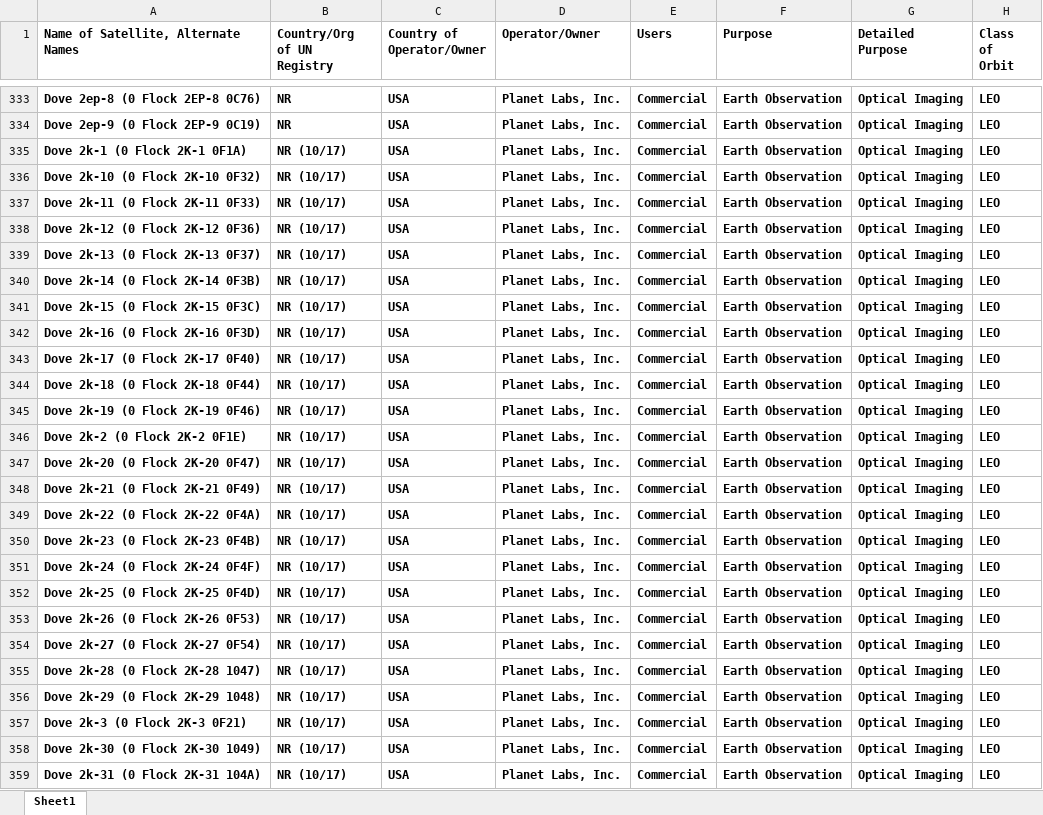
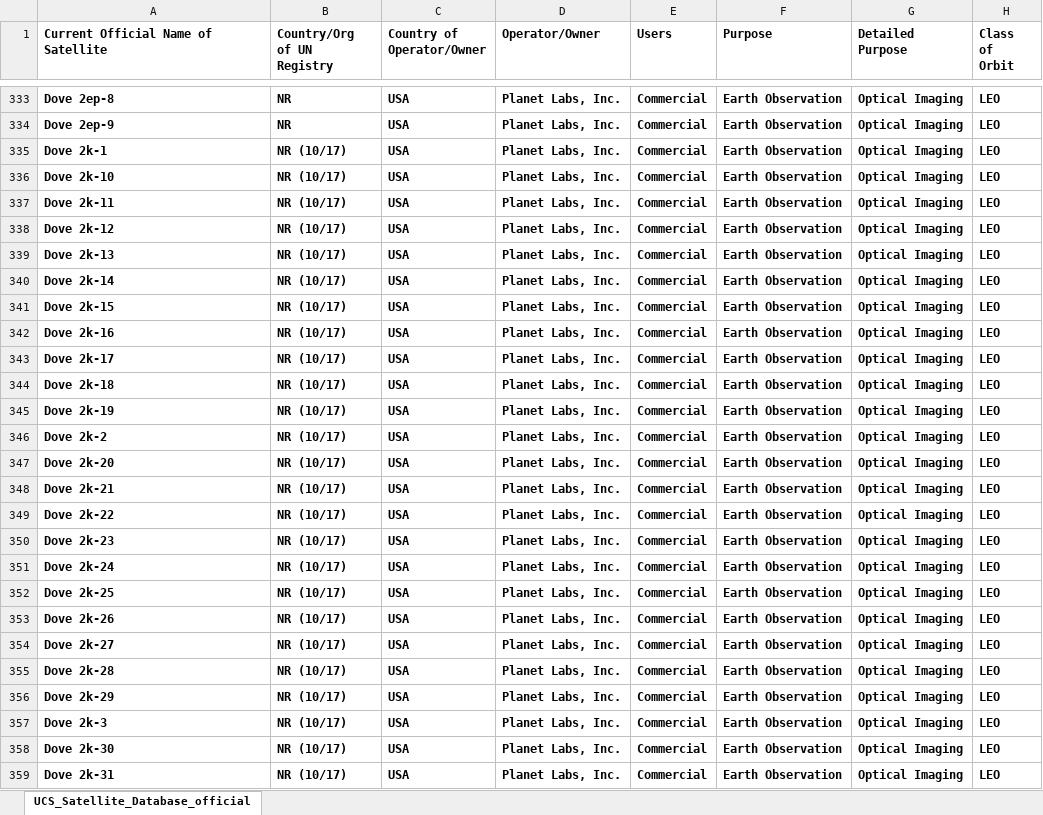
Before and after one commit to anniezhang11/info3300P2, an Excel workbook: satellites.xlsx, sheet UCS_Satellite_Database_official, drawn as a sheet; only a part is shown, gaps mark what is left out; values as stored, in another font and other column widths than the file's, no borders; the diff covers the shown part only; the diff names each change by its address in the sheet, - before the commit and + after, or states it on an @@ line.

Commit message:
new satellites

```diff
--- a/satellites.xlsx (sheet UCS_Satellite_Database_official)
+++ b/satellites.xlsx (sheet UCS_Satellite_Database_official)
-sheet tab: Sheet1
+sheet tab: UCS_Satellite_Database_official
-A1: Name of Satellite, Alternate Names
+A1: Current Official Name of Satellite
-A333: Dove 2ep-8 (0 Flock 2EP-8 0C76)
+A333: Dove 2ep-8
-A334: Dove 2ep-9 (0 Flock 2EP-9 0C19)
+A334: Dove 2ep-9
-A335: Dove 2k-1 (0 Flock 2K-1 0F1A)
+A335: Dove 2k-1
-A336: Dove 2k-10 (0 Flock 2K-10 0F32)
+A336: Dove 2k-10
-A337: Dove 2k-11 (0 Flock 2K-11 0F33)
+A337: Dove 2k-11
-A338: Dove 2k-12 (0 Flock 2K-12 0F36)
+A338: Dove 2k-12
-A339: Dove 2k-13 (0 Flock 2K-13 0F37)
+A339: Dove 2k-13
-A340: Dove 2k-14 (0 Flock 2K-14 0F3B)
+A340: Dove 2k-14
-A341: Dove 2k-15 (0 Flock 2K-15 0F3C)
+A341: Dove 2k-15
-A342: Dove 2k-16 (0 Flock 2K-16 0F3D)
+A342: Dove 2k-16
-A343: Dove 2k-17 (0 Flock 2K-17 0F40)
+A343: Dove 2k-17
-A344: Dove 2k-18 (0 Flock 2K-18 0F44)
+A344: Dove 2k-18
-A345: Dove 2k-19 (0 Flock 2K-19 0F46)
+A345: Dove 2k-19
-A346: Dove 2k-2 (0 Flock 2K-2 0F1E)
+A346: Dove 2k-2
-A347: Dove 2k-20 (0 Flock 2K-20 0F47)
+A347: Dove 2k-20
-A348: Dove 2k-21 (0 Flock 2K-21 0F49)
+A348: Dove 2k-21
-A349: Dove 2k-22 (0 Flock 2K-22 0F4A)
+A349: Dove 2k-22
-A350: Dove 2k-23 (0 Flock 2K-23 0F4B)
+A350: Dove 2k-23
-A351: Dove 2k-24 (0 Flock 2K-24 0F4F)
+A351: Dove 2k-24
-A352: Dove 2k-25 (0 Flock 2K-25 0F4D)
+A352: Dove 2k-25
-A353: Dove 2k-26 (0 Flock 2K-26 0F53)
+A353: Dove 2k-26
-A354: Dove 2k-27 (0 Flock 2K-27 0F54)
+A354: Dove 2k-27
-A355: Dove 2k-28 (0 Flock 2K-28 1047)
+A355: Dove 2k-28
-A356: Dove 2k-29 (0 Flock 2K-29 1048)
+A356: Dove 2k-29
-A357: Dove 2k-3 (0 Flock 2K-3 0F21)
+A357: Dove 2k-3
-A358: Dove 2k-30 (0 Flock 2K-30 1049)
+A358: Dove 2k-30
-A359: Dove 2k-31 (0 Flock 2K-31 104A)
+A359: Dove 2k-31
```
Also changed, not shown: 1249 edited cells elsewhere in this sheet.
